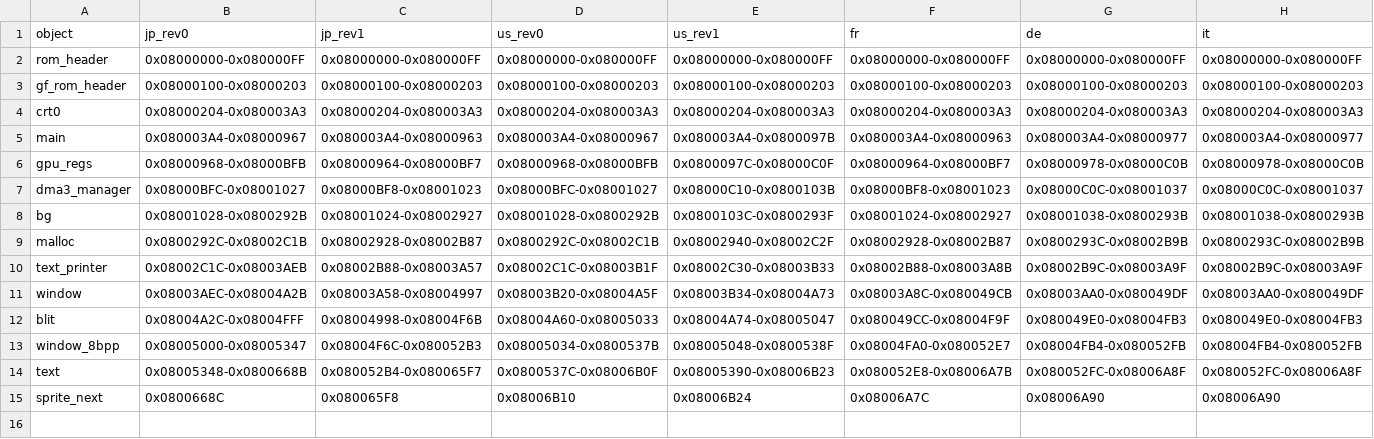
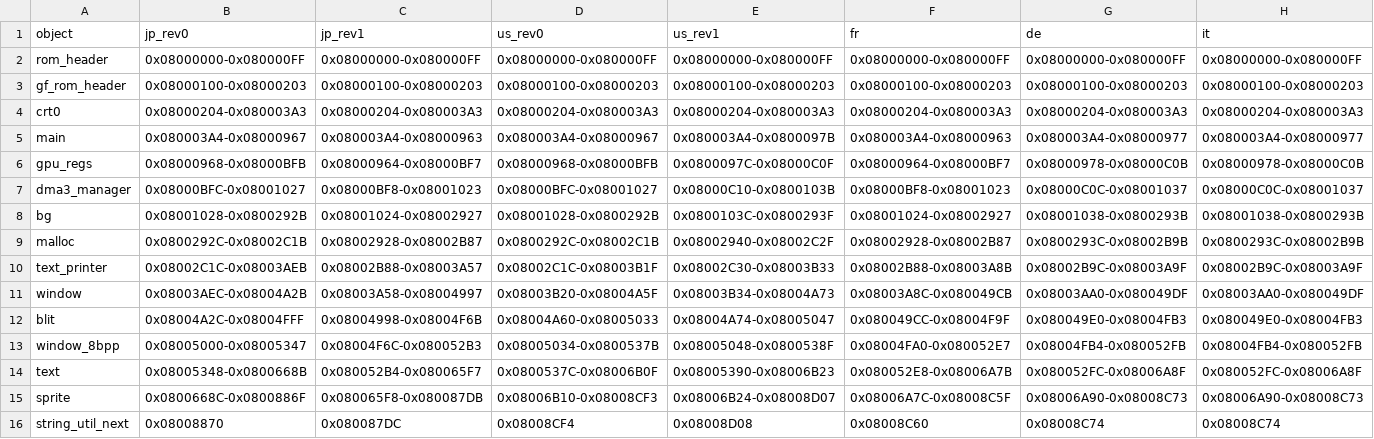
Before and after one commit to SakuraiTsubaki/PocketMonsters-FireRed-Disassembly, a CSV file: analysis/code_object_spans.csv, drawn as a sheet; only a part is shown; removed rows and columns are numbered as before the commit, all else as after; rows hold the shown columns only; the diff names each change by its address in the sheet, - before the commit and + after, or states it on an @@ line.

Commit message:
Extend object map through shared sprite.c

```diff
--- a/analysis/code_object_spans.csv
+++ b/analysis/code_object_spans.csv
-row 15: sprite_next | 0x0800668C | 0x080065F8 | 0x08006B10 | 0x08006B24 | 0x08006A7C | 0x08006A90 | 0x08006A90
+row 15: sprite | 0x0800668C-0x0800886F | 0x080065F8-0x080087DB | 0x08006B10-0x08008CF3 | 0x08006B24-0x08008D07 | 0x08006A7C-0x08008C5F | 0x08006A90-0x08008C73 | 0x08006A90-0x08008C73
+row 16: string_util_next | 0x08008870 | 0x080087DC | 0x08008CF4 | 0x08008D08 | 0x08008C60 | 0x08008C74 | 0x08008C74
```
